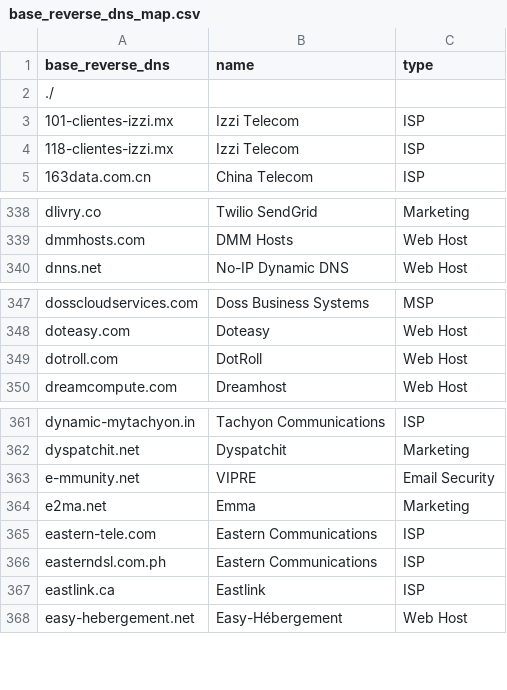
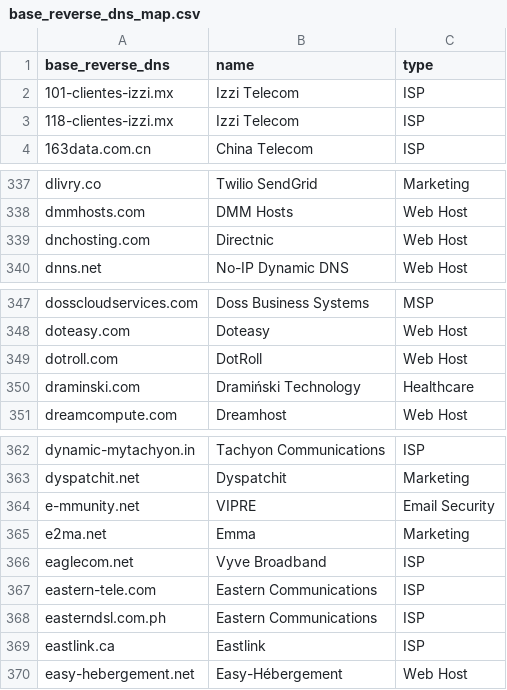
Before and after one commit to domainaware/parsedmarc, a CSV file: parsedmarc/resources/maps/base_reverse_dns_map.csv, drawn as a sheet; only a part is shown, gaps mark what is left out.

Commit message:
Update lists

```diff
--- a/parsedmarc/resources/maps/base_reverse_dns_map.csv
+++ b/parsedmarc/resources/maps/base_reverse_dns_map.csv
@@ -1,3 +1,2 @@
 base_reverse_dns,name,type
-./
 101-clientes-izzi.mx,Izzi Telecom,ISP
@@ -339,2 +338,3 @@ dlivry.co,Twilio SendGrid,Marketing
 dmmhosts.com,DMM Hosts,Web Host
+dnchosting.com,Directnic,Web Host
 dnns.net,No-IP Dynamic DNS,Web Host
@@ -349,2 +349,3 @@ doteasy.com,Doteasy,Web Host
 dotroll.com,DotRoll,Web Host
+draminski.com,Dramiński Technology,Healthcare
 dreamcompute.com,Dreamhost,Web Host
@@ -364,2 +365,3 @@ e-mmunity.net,VIPRE,Email Security
 e2ma.net,Emma,Marketing
+eaglecom.net,Vyve Broadband,ISP
 eastern-tele.com,Eastern Communications,ISP
```
Also changed, not shown: 1 other file.
